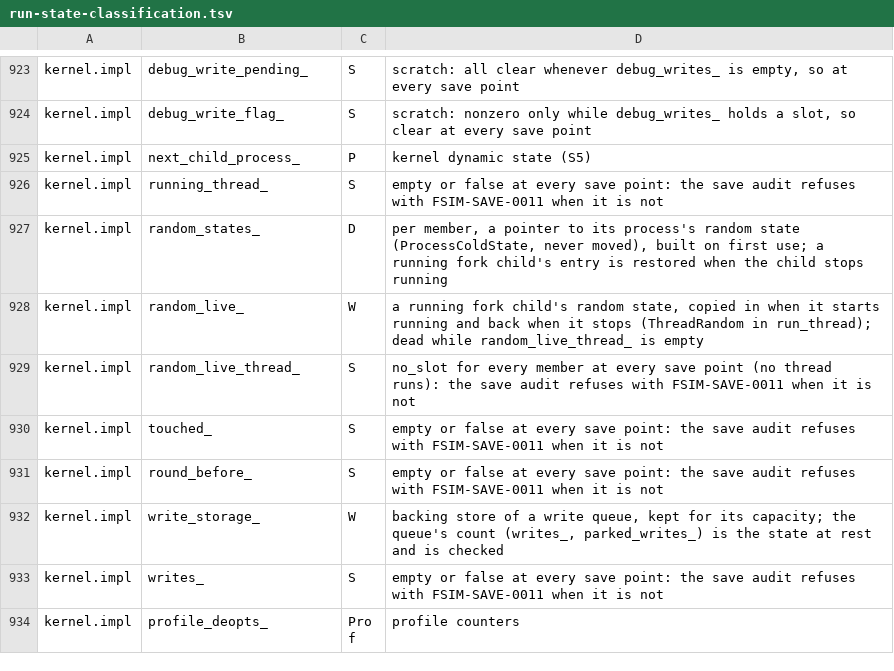
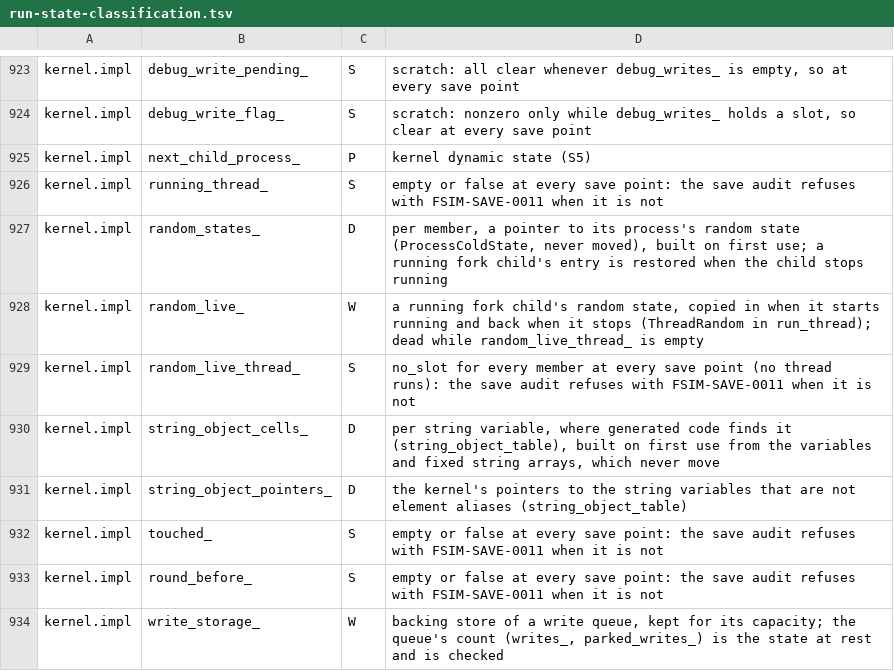
Before and after one commit to colinphill/fsim, a TSV file: docs/run-state-classification.tsv, drawn as a sheet; only a part is shown, gaps mark what is left out; the shorter side is filled out with more unchanged rows; the diff names each change by its address in the sheet, - before the commit and + after, or states it on an @@ line.

```diff
--- a/docs/run-state-classification.tsv
+++ b/docs/run-state-classification.tsv
+row 930: kernel.impl | string_object_cells_ | D | per string variable, where generated code finds it (string_object_table), built on first use from the variables and fixed string arrays, which never move
+row 931: kernel.impl | string_object_pointers_ | D | the kernel's pointers to the string variables that are not element aliases (string_object_table)
```
Also changed, not shown: 15 other files.
